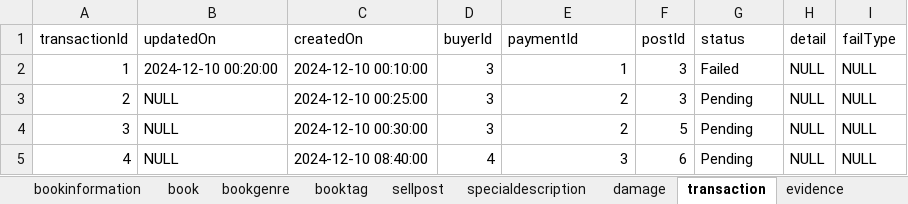
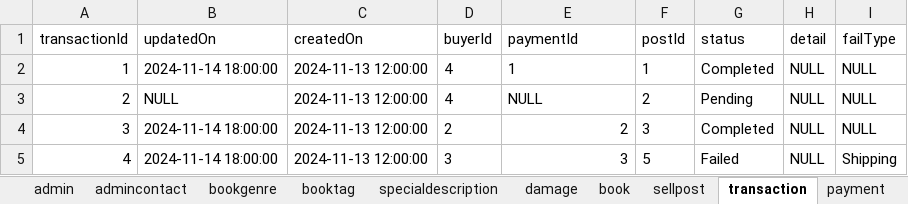
Before and after one commit to ttontoey/db-sys-bookbook, an Excel workbook: sql/sample-data.xlsx, sheet transaction, drawn as a sheet; values as stored, in another font and other column widths than the file's, no borders; the diff names each change by its address in the sheet, - before the commit and + after, or states it on an @@ line.

```diff
--- a/sql/sample-data.xlsx (sheet transaction)
+++ b/sql/sample-data.xlsx (sheet transaction)
-sheet tab: bookinformation
@@ sheet tab order changed: admin | admincontact | bookgenre | booktag | specialdescription | damage | book | sellpost | transaction | payment @@
-B2 (updatedOn): 2024-12-10 00:20:00
+B2 (updatedOn): 2024-11-14 18:00:00
-C2 (createdOn): 2024-12-10 00:10:00
+C2 (createdOn): 2024-11-13 12:00:00
-D2:D3 (buyerId): 3
+D2:D3 (buyerId): 4
-E2 alignment: right
+E2 alignment: left
-F2 (postId): 3
+F2 (postId): 1
-G2 (status): Failed
+G2 (status): Completed
-C3 (createdOn): 2024-12-10 00:25:00
+C3 (createdOn): 2024-11-13 12:00:00
-E3 (paymentId): 2
+E3 (paymentId): NULL
-F3 (postId): 3
+F3 (postId): 2
-B4:B5 (updatedOn): NULL
+B4:B5 (updatedOn): 2024-11-14 18:00:00
-C4 (createdOn): 2024-12-10 00:30:00
+C4 (createdOn): 2024-11-13 12:00:00
-D4 (buyerId): 3
+D4 (buyerId): 2
-F4 (postId): 5
+F4 (postId): 3
-G4 (status): Pending
+G4 (status): Completed
-C5 (createdOn): 2024-12-10 08:40:00
+C5 (createdOn): 2024-11-13 12:00:00
-D5 (buyerId): 4
+D5 (buyerId): 3
-F5 (postId): 6
+F5 (postId): 5
-G5 (status): Pending
+G5 (status): Failed
-I5 (failType): NULL
+I5 (failType): Shipping
```
Also changed, not shown: sheet markedbook, sheet message, sheet book, sheet interestedgenre, sheet sellpost, sheet userinformation, 11 more sheets, 3 other files.
